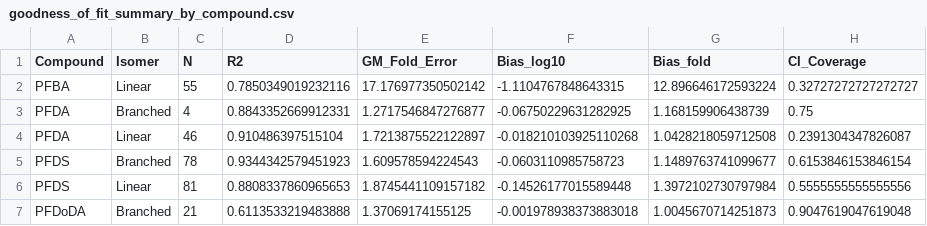
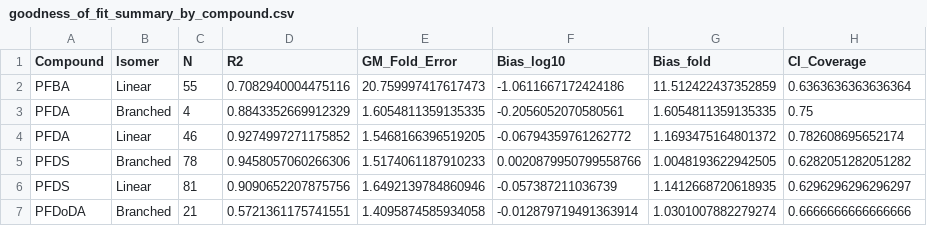
Before and after one commit to LucaPrz/pfaa-pbtk-dairy-goats, a CSV file: results/analysis/goodness_of_fit/goodness_of_fit_summary_by_compound.csv, drawn as a sheet; only a part is shown; the diff covers the shown part only.

```diff
--- a/results/analysis/goodness_of_fit/goodness_of_fit_summary_by_compound.csv
+++ b/results/analysis/goodness_of_fit/goodness_of_fit_summary_by_compound.csv
@@ -1,7 +1,7 @@
 Compound,Isomer,N,R2,GM_Fold_Error,Bias_log10,Bias_fold,CI_Coverage
-PFBA,Linear,55,0.7850349019232116,17.176977350502142,-1.1104767848643315,12.896646172593224,0.32727272727272727
-PFDA,Branched,4,0.8843352669912331,1.2717546847276877,-0.06750229631282925,1.168159906438739,0.75
-PFDA,Linear,46,0.910486397515104,1.7213875522122897,-0.018210103925110268,1.0428218059712508,0.2391304347826087
-PFDS,Branched,78,0.9344342579451923,1.609578594224543,-0.0603110985758723,1.1489763741099677,0.6153846153846154
-PFDS,Linear,81,0.8808337860965653,1.8745441109157182,-0.14526177015589448,1.3972102730797984,0.5555555555555556
-PFDoDA,Branched,21,0.6113533219483888,1.37069174155125,-0.001978938373883018,1.0045670714251873,0.9047619047619048
+PFBA,Linear,55,0.7082940004475116,20.759997417617473,-1.0611667172424186,11.512422437352859,0.6363636363636364
+PFDA,Branched,4,0.8843352669912329,1.6054811359135335,-0.2056052070580561,1.6054811359135335,0.75
+PFDA,Linear,46,0.9274997271175852,1.5468166396519205,-0.06794359761262772,1.1693475164801372,0.782608695652174
+PFDS,Branched,78,0.9458057060266306,1.5174061187910233,0.0020879950799558766,1.0048193622942505,0.6282051282051282
+PFDS,Linear,81,0.9090652207875756,1.6492139784860946,-0.057387211036739,1.1412668720618935,0.6296296296296297
+PFDoDA,Branched,21,0.5721361175741551,1.4095874585934058,-0.012879719491363914,1.0301007882279274,0.6666666666666666
```
Also changed, not shown: 2 added rows, 2 removed rows and 113 edited cells elsewhere in this file, results/analysis/goodness_of_fit/goodness_of_fit_summary_by_compartment.csv, results/mass_balance/mass_balance_results.csv, 16 other files.
